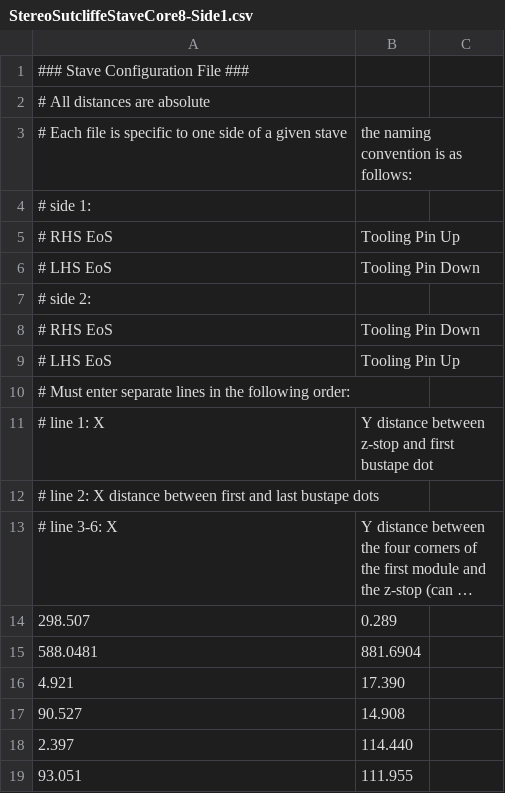
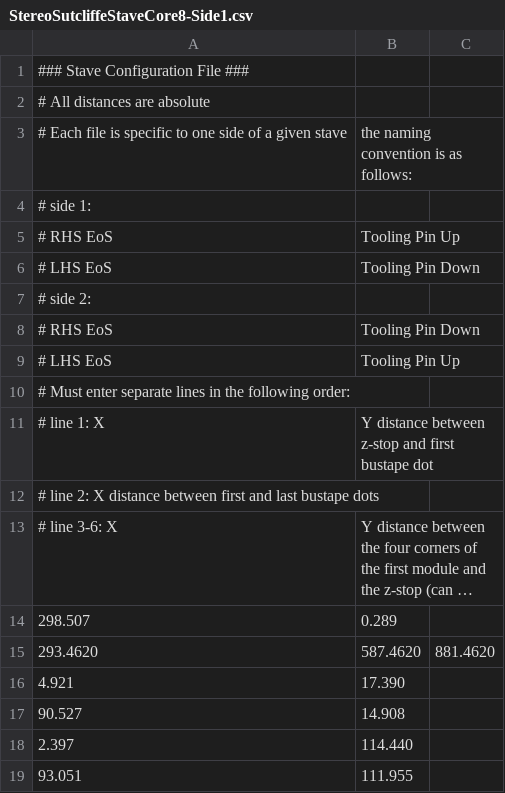
Before and after one commit to sciollalab/BNL_ThermomechanicalStave, a CSV file: ConfigFiles/StereoSutcliffeStaveCore8-Side1.csv, drawn as a sheet; long unchanged cells end in …; removed rows and columns are numbered as before the commit, all else as after; the diff names each change by its address in the sheet, - before the commit and + after, or states it on an @@ line.

Commit message:
Updated stave config file and glue parameters

```diff
--- a/ConfigFiles/StereoSutcliffeStaveCore8-Side1.csv
+++ b/ConfigFiles/StereoSutcliffeStaveCore8-Side1.csv
-row 15: 588.0481 | 881.6904
+row 15: 293.4620 | 587.4620 | 881.4620
```
Also changed, not shown: 8 other files.
